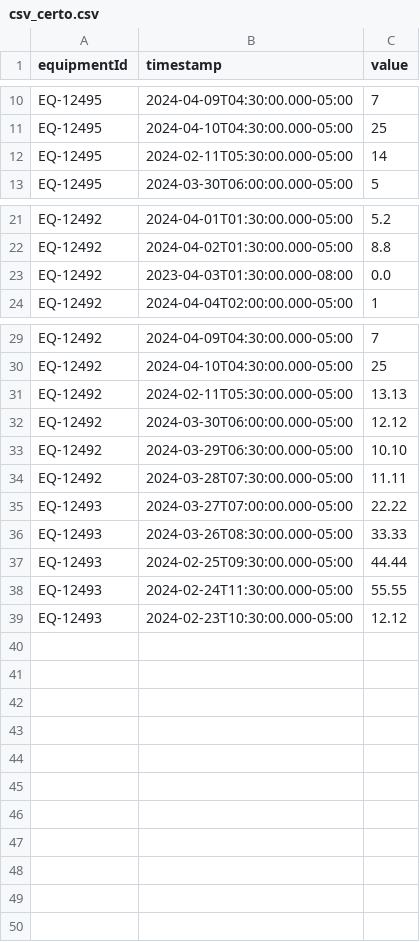
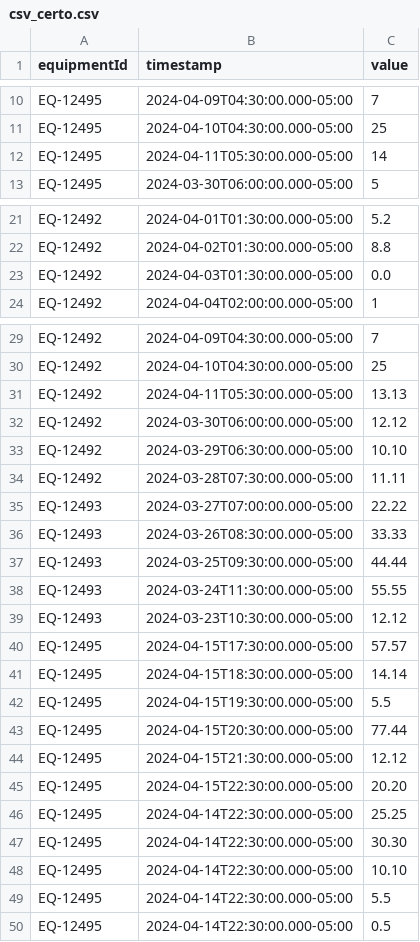
Before and after one commit to LoganMiranda/Radix-API-Challenge, a CSV file: arquivos_CSV_teste/csv_certo.csv, drawn as a sheet; only a part is shown, gaps mark what is left out.

```diff
--- a/arquivos_CSV_teste/csv_certo.csv
+++ b/arquivos_CSV_teste/csv_certo.csv
@@ -11,3 +11,3 @@ EQ-12495;2024-04-09T04:30:00.000-05:00;7
 EQ-12495;2024-04-10T04:30:00.000-05:00;25
-EQ-12495;2024-02-11T05:30:00.000-05:00;14
+EQ-12495;2024-04-11T05:30:00.000-05:00;14
 EQ-12495;2024-03-30T06:00:00.000-05:00;5
@@ -22,3 +22,3 @@ EQ-12492;2024-04-01T01:30:00.000-05:00;5.2
 EQ-12492;2024-04-02T01:30:00.000-05:00;8.8
-EQ-12492;2023-04-03T01:30:00.000-08:00;0.0
+EQ-12492;2024-04-03T01:30:00.000-05:00;0.0
 EQ-12492;2024-04-04T02:00:00.000-05:00;1
@@ -30,3 +30,3 @@ EQ-12492;2024-04-09T04:30:00.000-05:00;7
 EQ-12492;2024-04-10T04:30:00.000-05:00;25
-EQ-12492;2024-02-11T05:30:00.000-05:00;13.13
+EQ-12492;2024-04-11T05:30:00.000-05:00;13.13
 EQ-12492;2024-03-30T06:00:00.000-05:00;12.12
@@ -36,4 +36,15 @@ EQ-12493;2024-03-27T07:00:00.000-05:00;22.22
 EQ-12493;2024-03-26T08:30:00.000-05:00;33.33
-EQ-12493;2024-02-25T09:30:00.000-05:00;44.44
-EQ-12493;2024-02-24T11:30:00.000-05:00;55.55
-EQ-12493;2024-02-23T10:30:00.000-05:00;12.12
+EQ-12493;2024-03-25T09:30:00.000-05:00;44.44
+EQ-12493;2024-03-24T11:30:00.000-05:00;55.55
+EQ-12493;2024-03-23T10:30:00.000-05:00;12.12
+EQ-12495;2024-04-15T17:30:00.000-05:00;57.57
+EQ-12495;2024-04-15T18:30:00.000-05:00;14.14
+EQ-12495;2024-04-15T19:30:00.000-05:00;5.5
+EQ-12495;2024-04-15T20:30:00.000-05:00;77.44
+EQ-12495;2024-04-15T21:30:00.000-05:00;12.12
+EQ-12495;2024-04-15T22:30:00.000-05:00;20.20
+EQ-12495;2024-04-14T22:30:00.000-05:00;25.25
+EQ-12495;2024-04-14T22:30:00.000-05:00;30.30
+EQ-12495;2024-04-14T22:30:00.000-05:00;10.10
+EQ-12495;2024-04-14T22:30:00.000-05:00;5.5
+EQ-12495;2024-04-14T22:30:00.000-05:00;0.5
```
Also changed, not shown: 2 other files.
